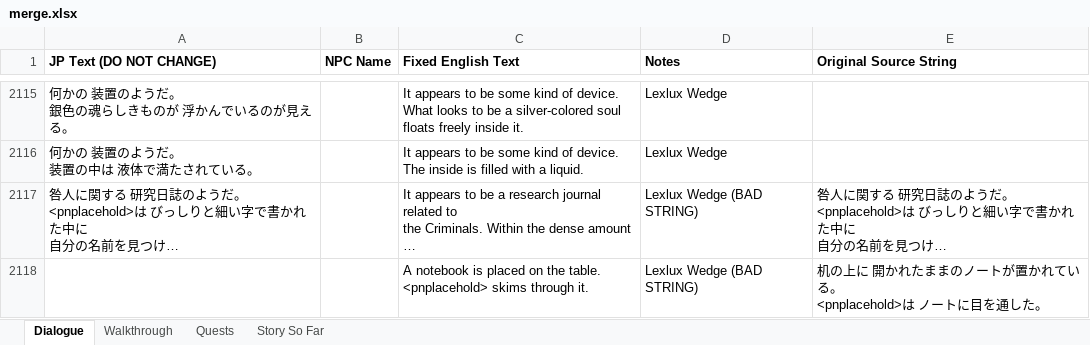
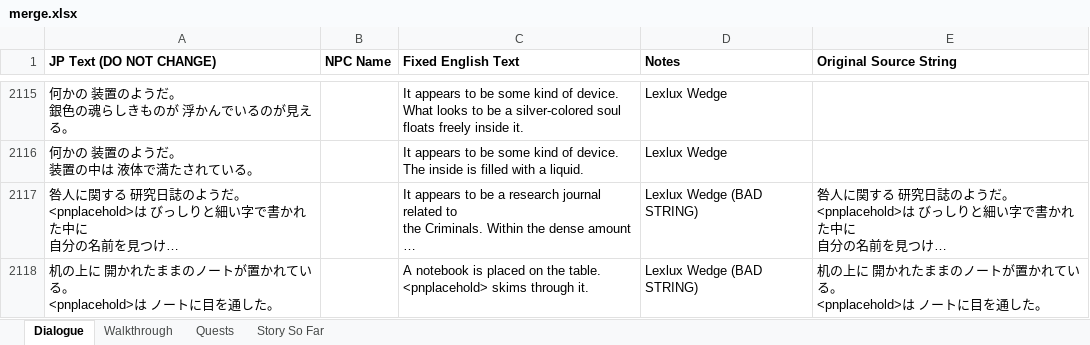
Before and after one commit to dqx-translation-project/dqx-custom-translations, an Excel workbook: csv/merge.xlsx, sheet Dialogue, drawn as a sheet; only a part is shown, gaps mark what is left out; long unchanged cells end in …; values as stored, in another font and other column widths than the file's, no borders; charts and pictures not drawn; ↵ is a line break in a cell; the diff covers the shown part only; the diff names each change by its address in the sheet, - before the commit and + after, or states it on an @@ line.

Commit message:
lexlux text fix (#258)
Co-authored-by: xshobux <xshobux@users.noreply.github.com>

```diff
--- a/csv/merge.xlsx (sheet Dialogue)
+++ b/csv/merge.xlsx (sheet Dialogue)
-A2118 (JP Text (DO NOT CHANGE)): (empty)
+A2118 (JP Text (DO NOT CHANGE)): 机の上に 開かれたままのノートが置かれている。 ↵ <pnplacehold>は ノートに目を通した。
```
Also changed, not shown: 1 added row and 1 edited cell elsewhere in this sheet, 2 other files.
